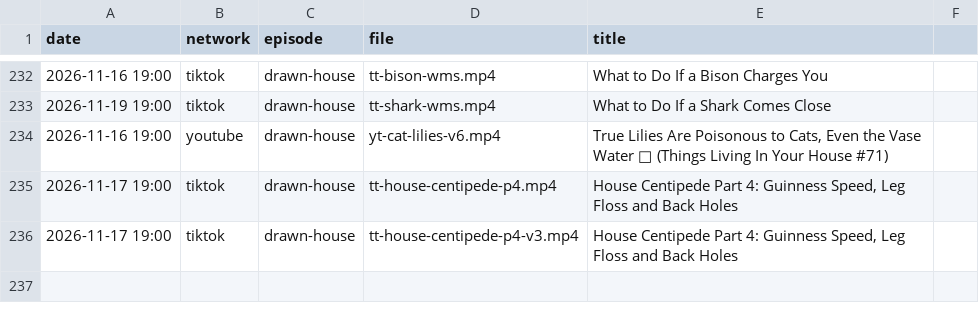
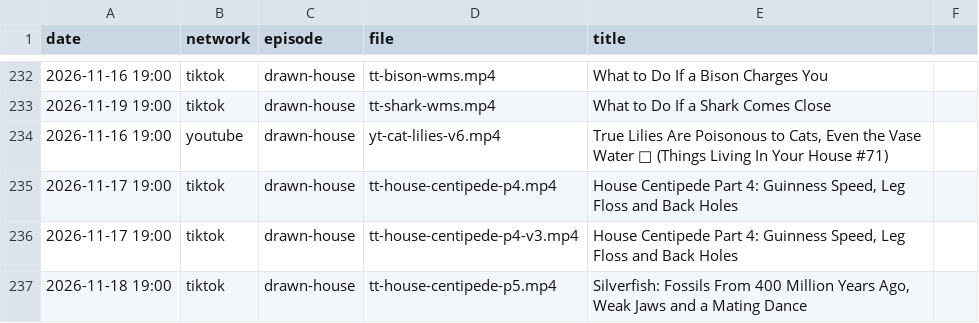
Before and after one commit to mooneyn60-art/skills, a CSV file: skills/oh-meatball/data/posted.csv, drawn as a sheet; only a part is shown, gaps mark what is left out.

```diff
--- a/skills/oh-meatball/data/posted.csv
+++ b/skills/oh-meatball/data/posted.csv
@@ -236 +236,2 @@ date,network,episode,file,title
 2026-11-17 19:00,tiktok,drawn-house,tt-house-centipede-p4-v3.mp4,"House Centipede Part 4: Guinness Speed, Leg Floss and Back Holes"
+2026-11-18 19:00,tiktok,drawn-house,tt-house-centipede-p5.mp4,"Silverfish: Fossils From 400 Million Years Ago, Weak Jaws and a Mating Dance"
```
Also changed, not shown: skills/oh-meatball/data/post-ids.csv.
